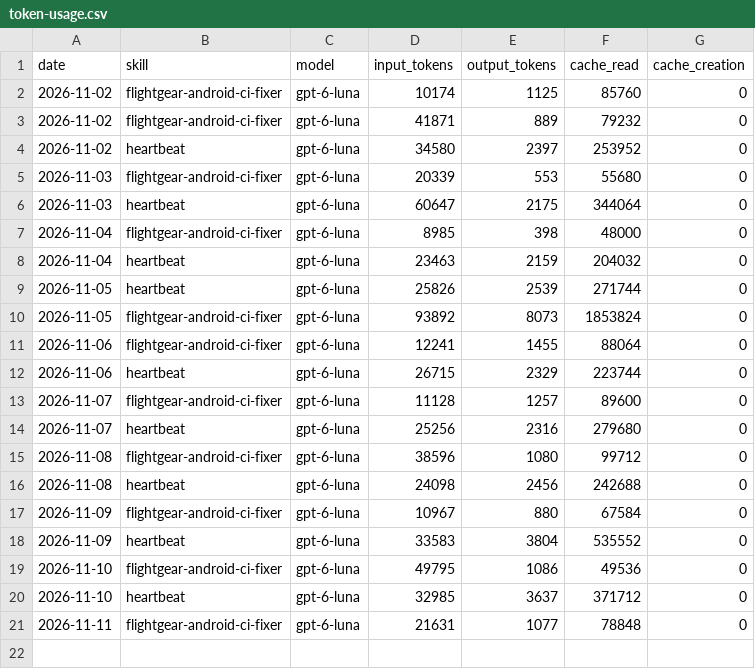
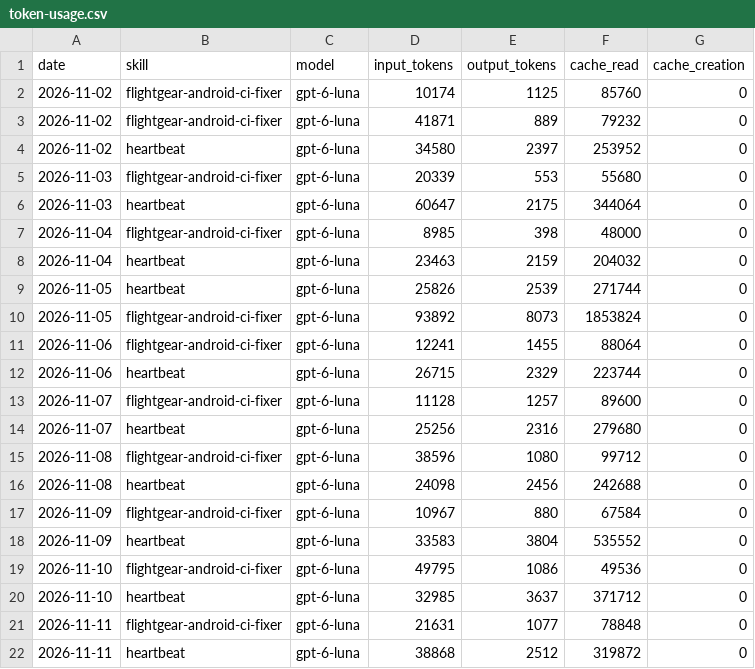
Before and after one commit to Yoyote84/aeon, a CSV file: memory/token-usage.csv, drawn as a sheet; the diff names each change by its address in the sheet, - before the commit and + after, or states it on an @@ line.

Commit message:
chore(heartbeat): auto-commit 2026-11-11

```diff
--- a/memory/token-usage.csv
+++ b/memory/token-usage.csv
+row 22: 2026-11-11 | heartbeat | gpt-6-luna | 38868 | 2512 | 319872 | 0
```
Also changed, not shown: 3 other files.
